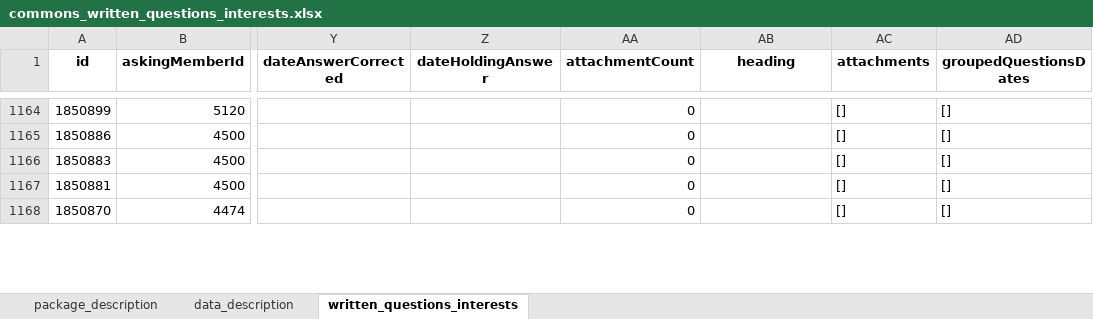
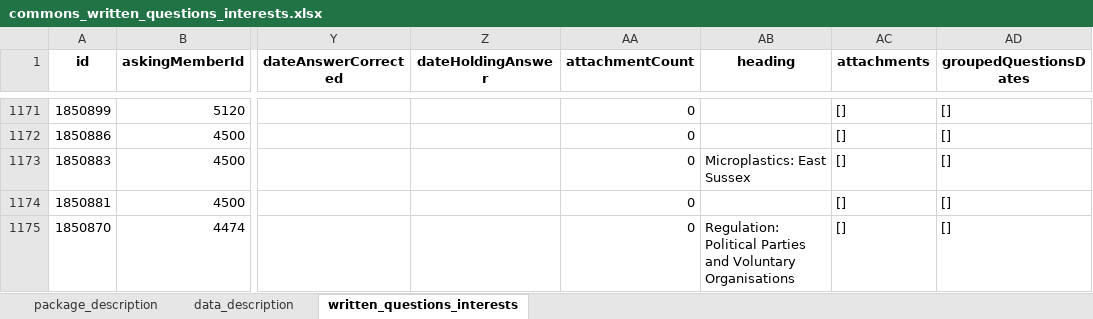
Before and after one commit to mysociety/uk-parl-written-questions, an Excel workbook: docs/data/commons_written_questions_interests/0.1.0/commons_written_questions_interests.xlsx, sheet written_questions_interests, drawn as a sheet; only a part is shown, gaps mark what is left out; values as stored, in another font and other column widths than the file's, no borders; addresses are those after the commit; the diff covers the shown part only; the diff names each change by its address in the sheet, - before the commit and + after, or states it on an @@ line.

```diff
--- a/docs/data/commons_written_questions_interests/0.1.0/commons_written_questions_interests.xlsx (sheet written_questions_interests)
+++ b/docs/data/commons_written_questions_interests/0.1.0/commons_written_questions_interests.xlsx (sheet written_questions_interests)
-AB1173 (heading): (empty)
+AB1173 (heading): Microplastics: East Sussex
-AB1175 (heading): (empty)
+AB1175 (heading): Regulation: Political Parties and Voluntary Organisations
```
Also changed, not shown: 7 added rows, 6 removed rows and 6 edited cells elsewhere in this sheet, docs/data/commons_written_questions_interests/0.1/commons_written_questions_interests.xlsx, docs/data/commons_written_questions_interests/0/commons_written_questions_interests.xlsx, 56 other files.
